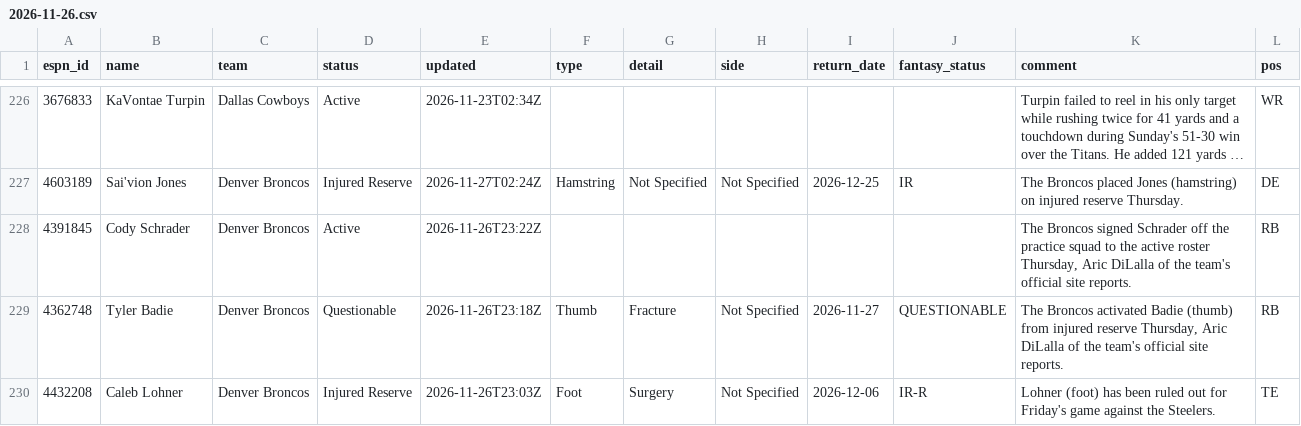
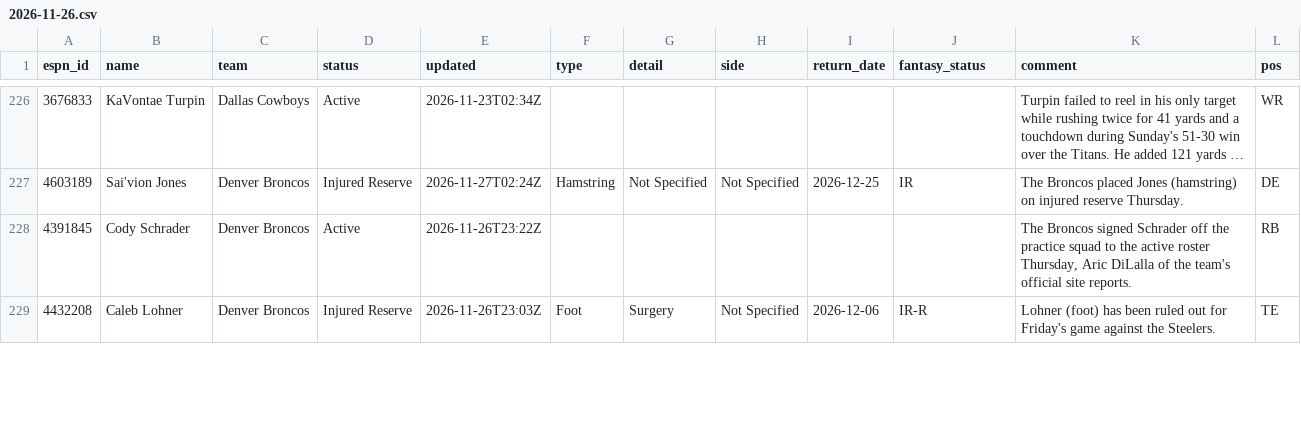
Before and after one commit to ChefJulio/nfl-edge, a CSV file: data/espn_injuries/2026-11-26.csv, drawn as a sheet; only a part is shown, gaps mark what is left out; long unchanged cells end in …; the diff covers the shown part only.

```diff
--- a/data/espn_injuries/2026-11-26.csv
+++ b/data/espn_injuries/2026-11-26.csv
@@ -228,3 +228,2 @@ espn_id,name,team,status,updated,type,detail,side,return_date,fantasy_status,com
 4391845,Cody Schrader,Denver Broncos,Active,2026-11-26T23:22Z,,,,,,"The Broncos signed Schrader off the practice squad to the active roster Thursday, Aric DiLalla of the team's official site reports.",RB
-4362748,Tyler Badie,Denver Broncos,Questionable,2026-11-26T23:18Z,Thumb,Fracture,Not Specified,2026-11-27,QUESTIONABLE,"The Broncos activated Badie (thumb) from injured reserve Thursday, Aric DiLalla of the team's official site reports.",RB
 4432208,Caleb Lohner,Denver Broncos,Injured Reserve,2026-11-26T23:03Z,Foot,Surgery,Not Specified,2026-12-06,IR-R,Lohner (foot) has been ruled out for Friday's game against the Steelers.,TE
```
Also changed, not shown: 4 added rows, 3 removed rows and 3 edited cells elsewhere in this file, 3 other files.
